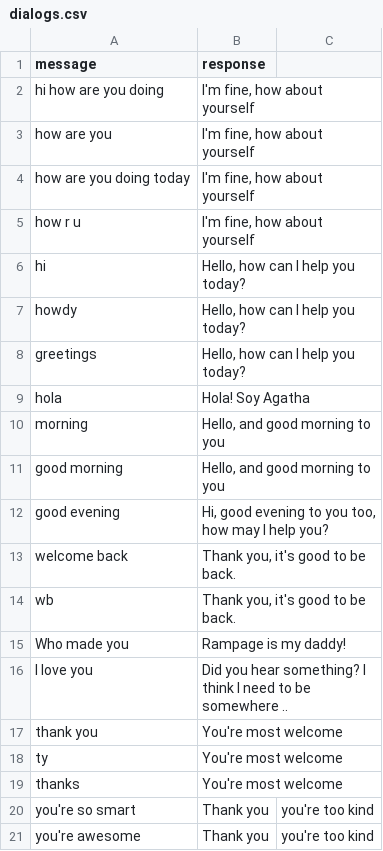
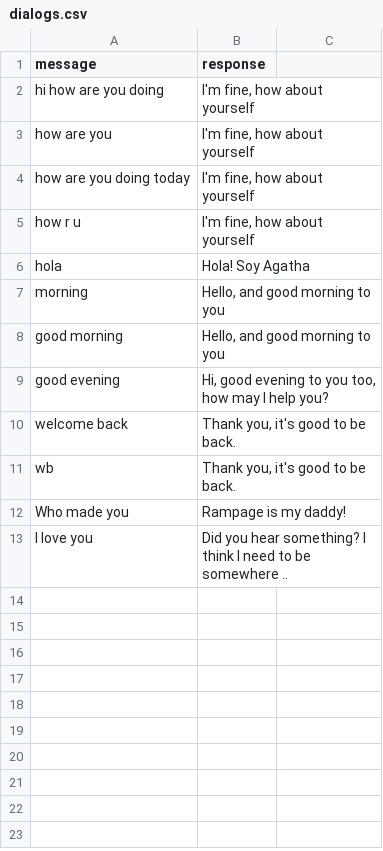
Before and after one commit to Rampage332/Agatha-event-bot, a CSV file: dialogs.csv, drawn as a sheet; the diff names each change by its address in the sheet, - before the commit and + after, or states it on an @@ line.

Commit message:
Update dialogs.csv

```diff
--- a/dialogs.csv
+++ b/dialogs.csv
-row 6: hi | Hello, how can I help you today?
-row 7: howdy | Hello, how can I help you today?
-row 8: greetings | Hello, how can I help you today?
-row 17: thank you | You're most welcome
-row 18: ty | You're most welcome
-row 19: thanks | You're most welcome
-row 20: you're so smart | Thank you | you're too kind
-row 21: you're awesome | Thank you | you're too kind
```
